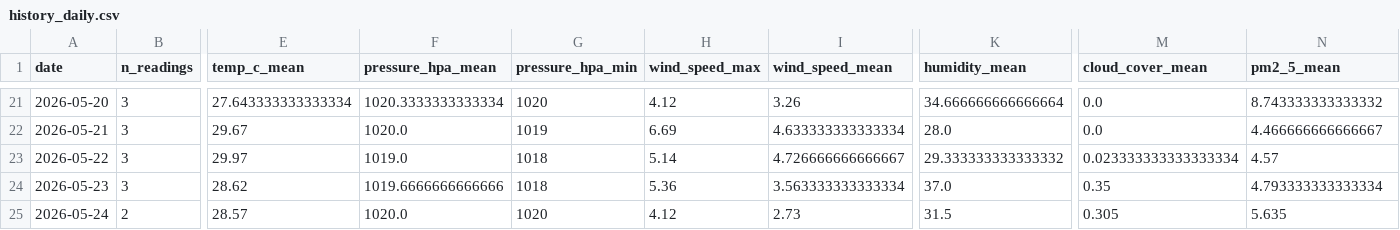
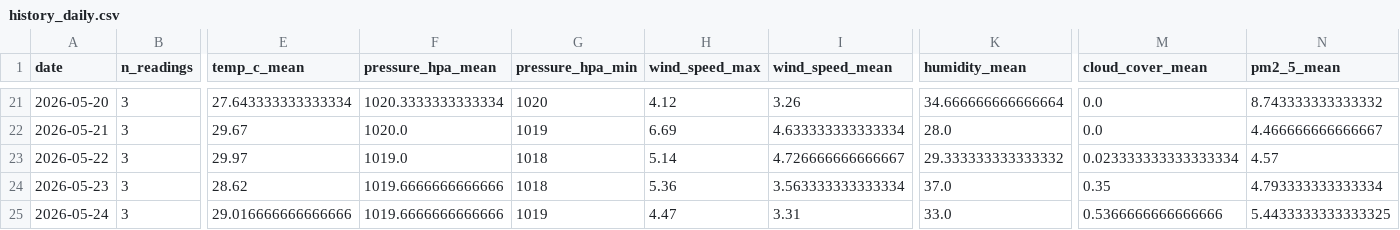
Before and after one commit to norapfr/atmospherica, a CSV file: data/history_daily.csv, drawn as a sheet; only a part is shown, gaps mark what is left out; the diff names each change by its address in the sheet, - before the commit and + after, or states it on an @@ line.

```diff
--- a/data/history_daily.csv
+++ b/data/history_daily.csv
-B25 (n_readings): 2
+B25 (n_readings): 3
-E25 (temp_c_mean): 28.57
+E25 (temp_c_mean): 29.016666666666666
-F25 (pressure_hpa_mean): 1020.0
+F25 (pressure_hpa_mean): 1019.6666666666666
-G25 (pressure_hpa_min): 1020
+G25 (pressure_hpa_min): 1019
-H25 (wind_speed_max): 4.12
+H25 (wind_speed_max): 4.47
-I25 (wind_speed_mean): 2.73
+I25 (wind_speed_mean): 3.31
-K25 (humidity_mean): 31.5
+K25 (humidity_mean): 33.0
-M25 (cloud_cover_mean): 0.305
+M25 (cloud_cover_mean): 0.5366666666666666
-N25 (pm2_5_mean): 5.635
+N25 (pm2_5_mean): 5.4433333333333325
```
Also changed, not shown: data/history_raw.csv, 4 other files.
